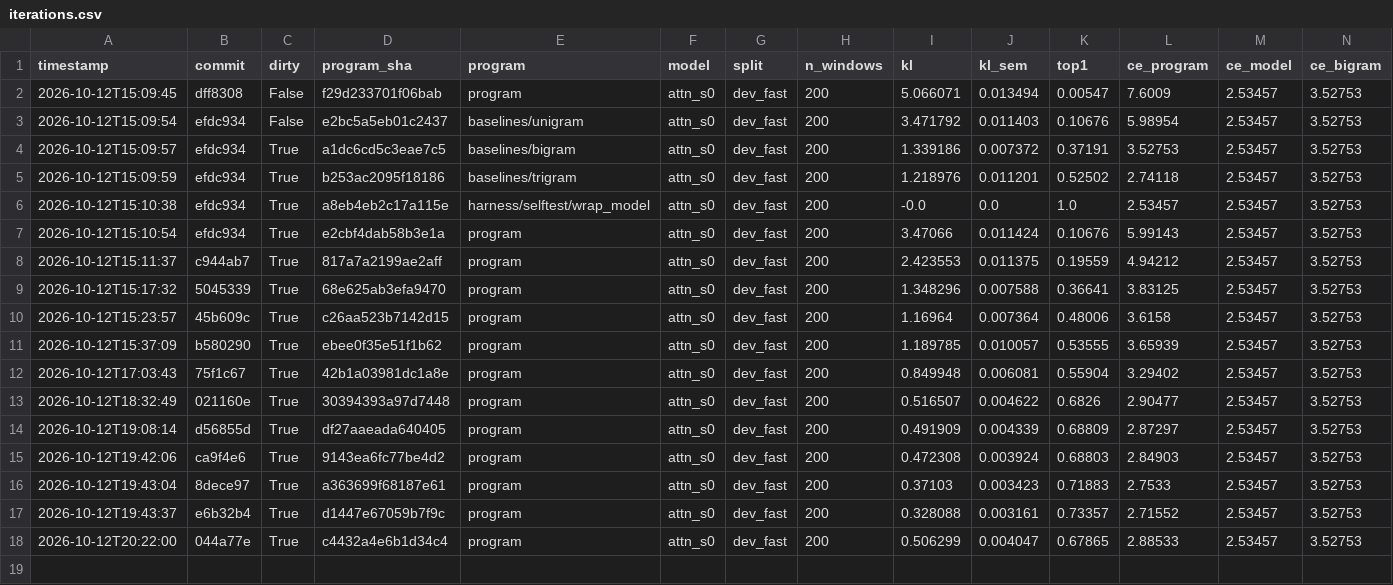
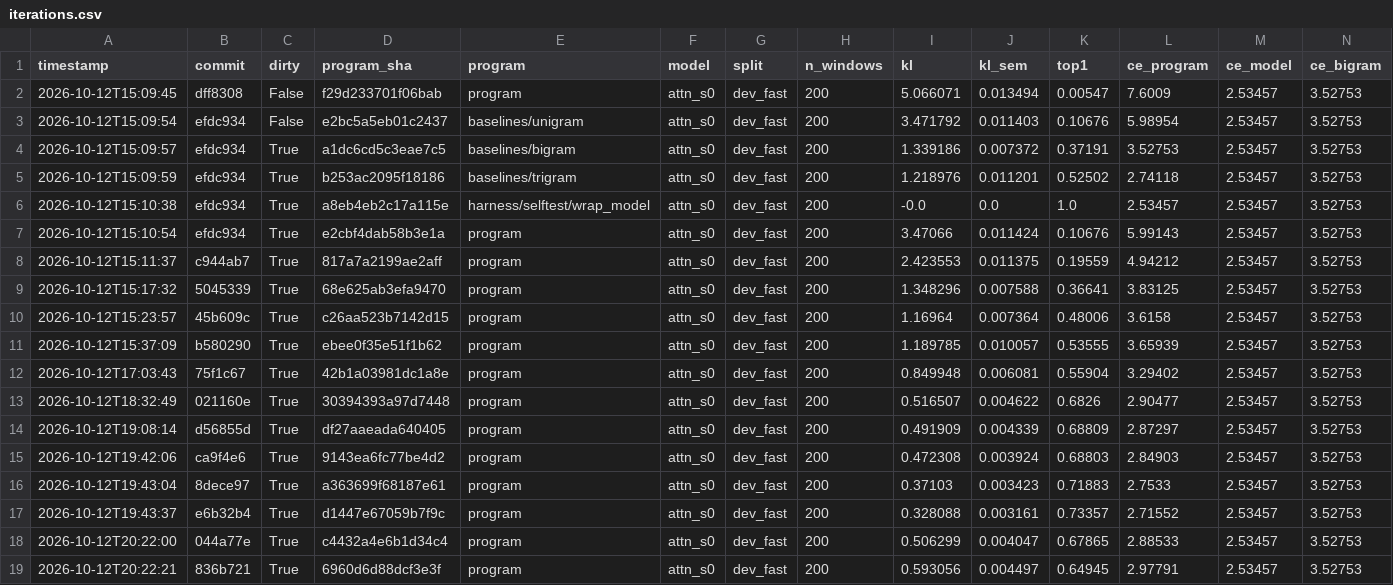
Before and after one commit to siphc/trlm, a CSV file: logs/iterations.csv, drawn as a sheet; only a part is shown; rows hold the shown columns only; the diff names each change by its address in the sheet, - before the commit and + after, or states it on an @@ line.

```diff
--- a/logs/iterations.csv
+++ b/logs/iterations.csv
+row 19: 2026-10-12T20:22:21 | 836b721 | True | 6960d6d88dcf3e3f | program | attn_s0 | dev_fast | 200 | 0.593056 | 0.004497 | 0.64945 | 2.97791 | 2.53457 | 3.52753
```
Also changed, not shown: 6 other files.
